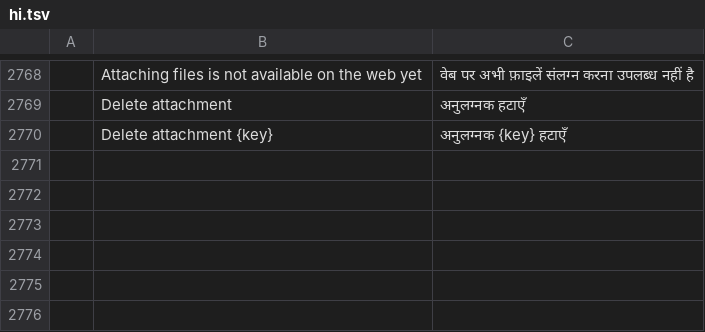
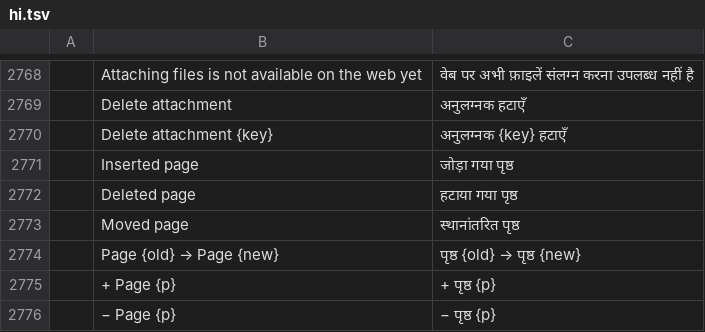
Before and after one commit to jonathanwxh-cell/pdfcraft, a TSV file: crates/ui-egui/src/i18n/hi.tsv, drawn as a sheet; only a part is shown, gaps mark what is left out; the diff names each change by its address in the sheet, - before the commit and + after, or states it on an @@ line.

```diff
--- a/crates/ui-egui/src/i18n/hi.tsv
+++ b/crates/ui-egui/src/i18n/hi.tsv
+row 2771:  | Inserted page | जोड़ा गया पृष्ठ
+row 2772:  | Deleted page | हटाया गया पृष्ठ
+row 2773:  | Moved page | स्थानांतरित पृष्ठ
+row 2774:  | Page {old} → Page {new} | पृष्ठ {old} → पृष्ठ {new}
+row 2775:  | + Page {p} | + पृष्ठ {p}
+row 2776:  | − Page {p} | − पृष्ठ {p}
```
Also changed, not shown: crates/ui-egui/src/i18n/bg.tsv, crates/ui-egui/src/i18n/el.tsv, 35 other files.
